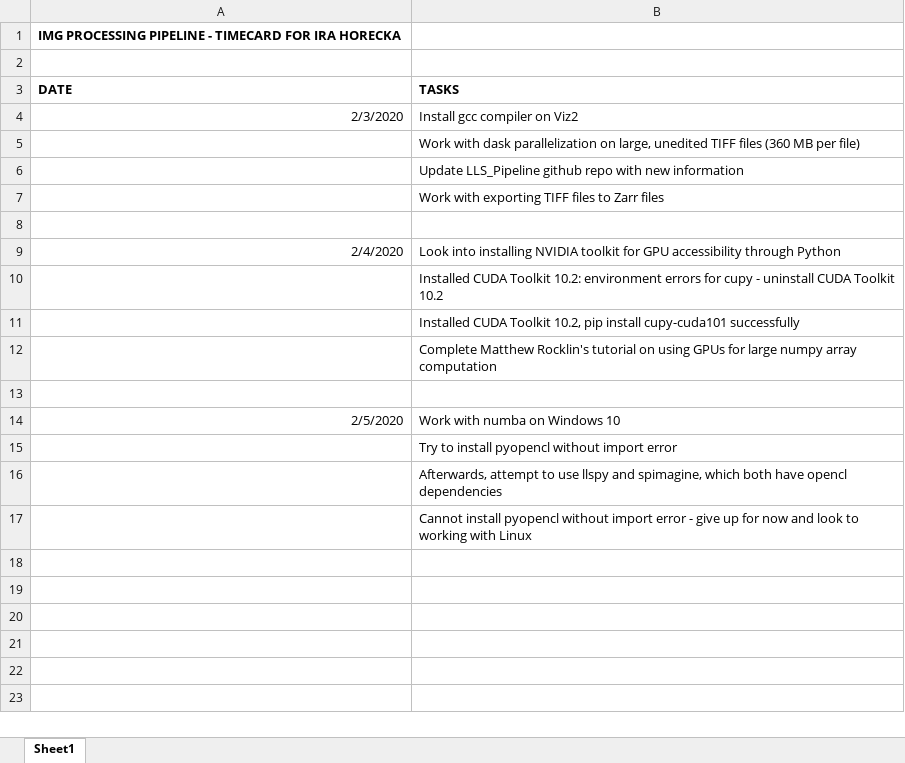
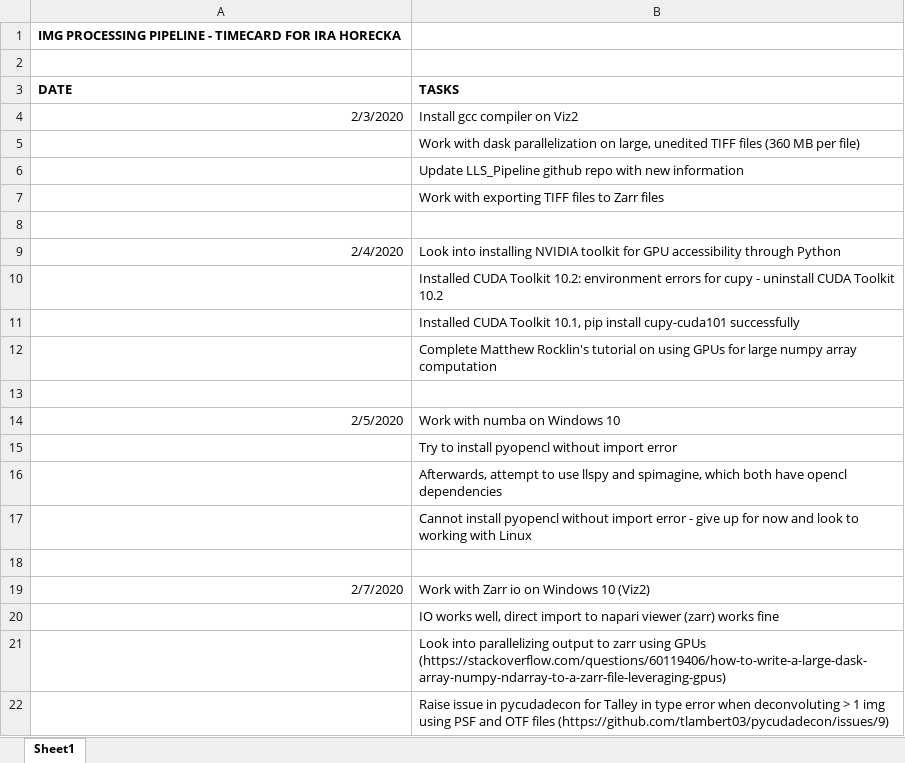
Before and after one commit to irahorecka/lls-pipeline, an Excel workbook: Exercises/log/IH_timecard.xlsx, sheet Sheet1, drawn as a sheet; values as stored, in another font and other column widths than the file's, no borders; the diff names each change by its address in the sheet, - before the commit and + after, or states it on an @@ line.

Commit message:
update log

```diff
--- a/Exercises/log/IH_timecard.xlsx (sheet Sheet1)
+++ b/Exercises/log/IH_timecard.xlsx (sheet Sheet1)
-B11 (TASKS): …CUDA Toolkit 10.2, pip install…
+B11 (TASKS): …CUDA Toolkit 10.1, pip install…
+row 18: (empty)
+row 19: 2/7/2020 | Work with Zarr io on Windows 10 (Viz2)
+row 20:  | IO works well, direct import to napari viewer (zarr) works fine
+row 21:  | Look into parallelizing output to zarr using GPUs (https://stackoverflow.com/questions/60119406/how-to-write-a-large-dask-array-numpy-ndarray-to-a-zarr-file-leveraging-gpus)
+row 22:  | Raise issue in pycudadecon for Talley in type error when deconvoluting > 1 img using PSF and OTF files (https://github.com/tlambert03/pycudadecon/issues/9)
```
